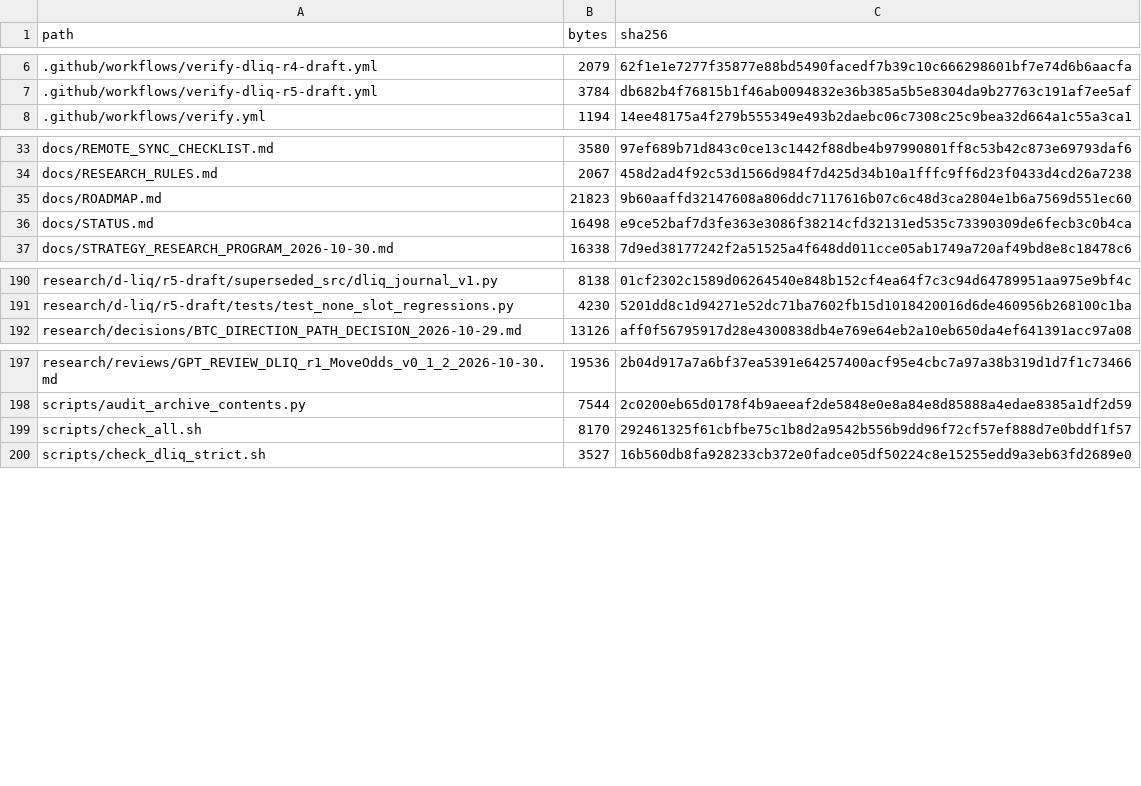
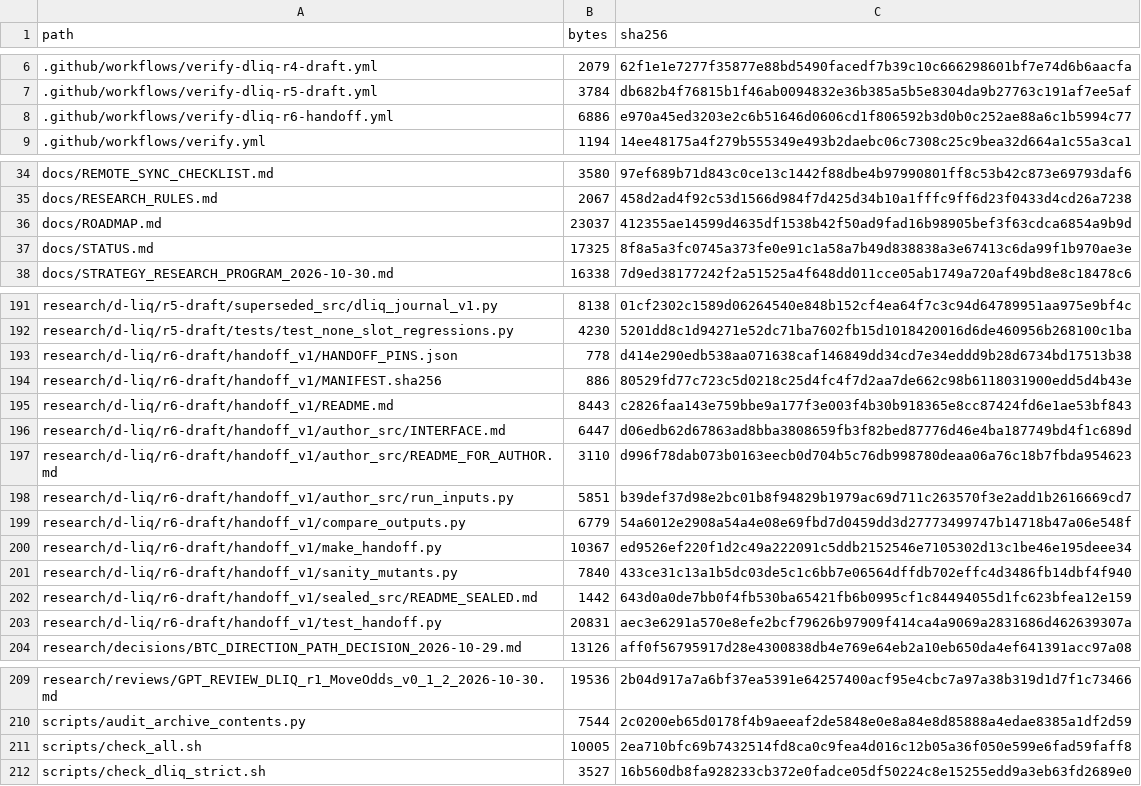
Before and after one commit to aminshahsaheb/btc-signal-lab, a CSV file: docs/FILE_INVENTORY_SHA256.csv, drawn as a sheet; only a part is shown, gaps mark what is left out; the diff covers the shown part only.

```diff
--- a/docs/FILE_INVENTORY_SHA256.csv
+++ b/docs/FILE_INVENTORY_SHA256.csv
@@ -7,2 +7,3 @@ path,bytes,sha256
 .github/workflows/verify-dliq-r5-draft.yml,3784,db682b4f76815b1f46ab0094832e36b385a5b5e8304da9b27763c191af7ee5af
+.github/workflows/verify-dliq-r6-handoff.yml,6886,e970a45ed3203e2c6b51646d0606cd1f806592b3d0b0c252ae88a6c1b5994c77
 .github/workflows/verify.yml,1194,14ee48175a4f279b555349e493b2daebc06c7308c25c9bea32d664a1c55a3ca1
@@ -34,4 +35,4 @@ docs/REMOTE_SYNC_CHECKLIST.md,3580,97ef689b71d843c0ce13c1442f88dbe4b97990801ff8c
 docs/RESEARCH_RULES.md,2067,458d2ad4f92c53d1566d984f7d425d34b10a1fffc9ff6d23f0433d4cd26a7238
-docs/ROADMAP.md,21823,9b60aaffd32147608a806ddc7117616b07c6c48d3ca2804e1b6a7569d551ec60
-docs/STATUS.md,16498,e9ce52baf7d3fe363e3086f38214cfd32131ed535c73390309de6fecb3c0b4ca
+docs/ROADMAP.md,23037,412355ae14599d4635df1538b42f50ad9fad16b98905bef3f63cdca6854a9b9d
+docs/STATUS.md,17325,8f8a5a3fc0745a373fe0e91c1a58a7b49d838838a3e67413c6da99f1b970ae3e
 docs/STRATEGY_RESEARCH_PROGRAM_2026-10-30.md,16338,7d9ed38177242f2a51525a4f648dd011cce05ab1749a720af49bd8e8c18478c6
@@ -191,2 +192,13 @@ research/d-liq/r5-draft/superseded_src/dliq_journal_v1.py,8138,01cf2302c1589d062
 research/d-liq/r5-draft/tests/test_none_slot_regressions.py,4230,5201dd8c1d94271e52dc71ba7602fb15d1018420016d6de460956b268100c1ba
+research/d-liq/r6-draft/handoff_v1/HANDOFF_PINS.json,778,d414e290edb538aa071638caf146849dd34cd7e34eddd9b28d6734bd17513b38
+research/d-liq/r6-draft/handoff_v1/MANIFEST.sha256,886,80529fd77c723c5d0218c25d4fc4f7d2aa7de662c98b6118031900edd5d4b43e
+research/d-liq/r6-draft/handoff_v1/README.md,8443,c2826faa143e759bbe9a177f3e003f4b30b918365e8cc87424fd6e1ae53bf843
+research/d-liq/r6-draft/handoff_v1/author_src/INTERFACE.md,6447,d06edb62d67863ad8bba3808659fb3f82bed87776d46e4ba187749bd4f1c689d
+research/d-liq/r6-draft/handoff_v1/author_src/README_FOR_AUTHOR.md,3110,d996f78dab073b0163eecb0d704b5c76db998780deaa06a76c18b7fbda954623
+research/d-liq/r6-draft/handoff_v1/author_src/run_inputs.py,5851,b39def37d98e2bc01b8f94829b1979ac69d711c263570f3e2add1b2616669cd7
+research/d-liq/r6-draft/handoff_v1/compare_outputs.py,6779,54a6012e2908a54a4e08e69fbd7d0459dd3d27773499747b14718b47a06e548f
+research/d-liq/r6-draft/handoff_v1/make_handoff.py,10367,ed9526ef220f1d2c49a222091c5ddb2152546e7105302d13c1be46e195deee34
+research/d-liq/r6-draft/handoff_v1/sanity_mutants.py,7840,433ce31c13a1b5dc03de5c1c6bb7e06564dffdb702effc4d3486fb14dbf4f940
+research/d-liq/r6-draft/handoff_v1/sealed_src/README_SEALED.md,1442,643d0a0de7bb0f4fb530ba65421fb6b0995cf1c84494055d1fc623bfea12e159
+research/d-liq/r6-draft/handoff_v1/test_handoff.py,20831,aec3e6291a570e8efe2bcf79626b97909f414ca4a9069a2831686d462639307a
 research/decisions/BTC_DIRECTION_PATH_DECISION_2026-10-29.md,13126,aff0f56795917d28e4300838db4e769e64eb2a10eb650da4ef641391acc97a08
@@ -198,3 +210,3 @@ research/reviews/GPT_REVIEW_DLIQ_r1_MoveOdds_v0_1_2_2026-10-30.md,19536,2b04d917
 scripts/audit_archive_contents.py,7544,2c0200eb65d0178f4b9aeeaf2de5848e0e8a84e8d85888a4edae8385a1df2d59
-scripts/check_all.sh,8170,292461325f61cbfbe75c1b8d2a9542b556b9dd96f72cf57ef888d7e0bddf1f57
+scripts/check_all.sh,10005,2ea710bfc69b7432514fd8ca0c9fea4d016c12b05a36f050e599e6fad59faff8
 scripts/check_dliq_strict.sh,3527,16b560db8fa928233cb372e0fadce05df50224c8e15255edd9a3eb63fd2689e0
```
Also changed, not shown: 1 edited cell elsewhere in this file, 16 other files.
